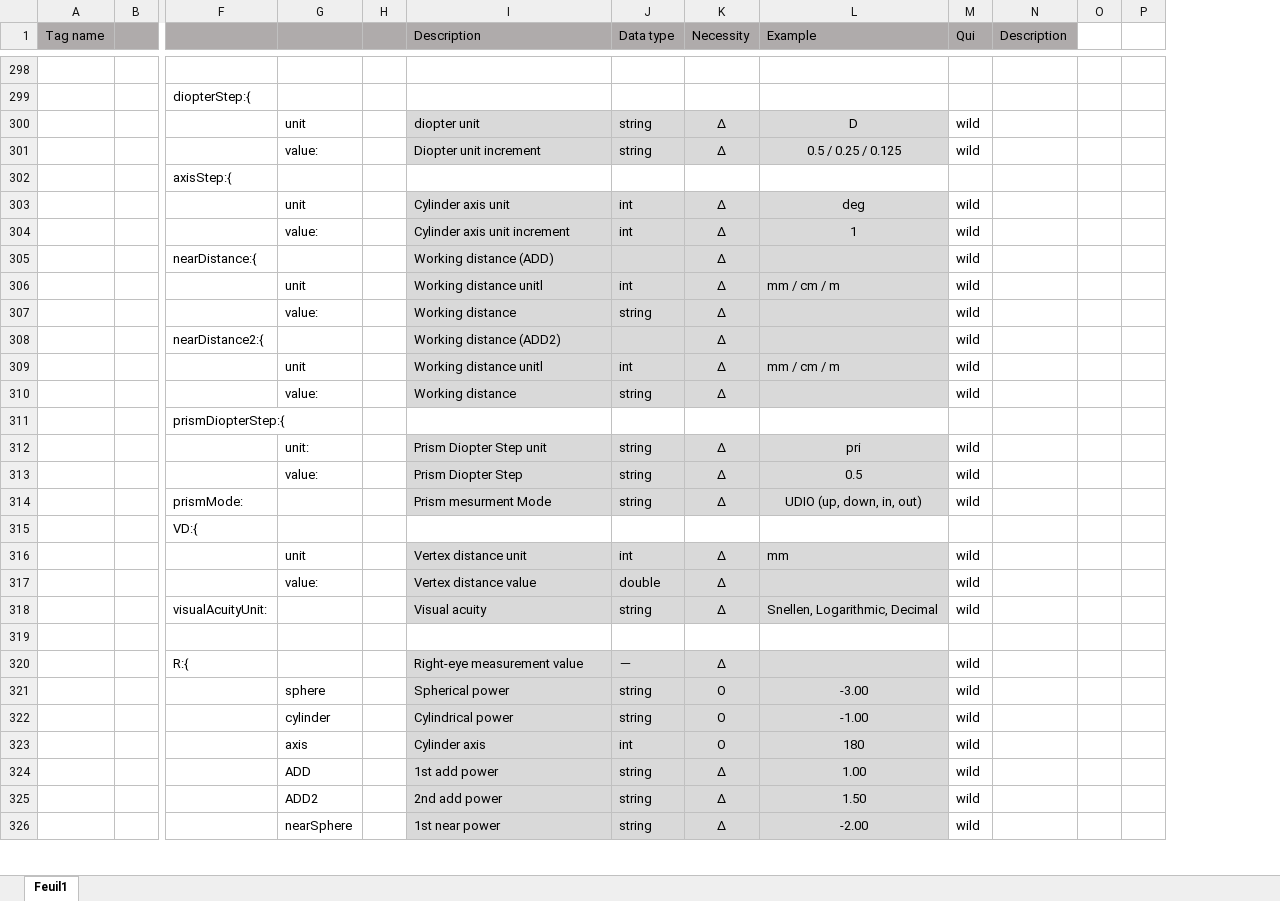
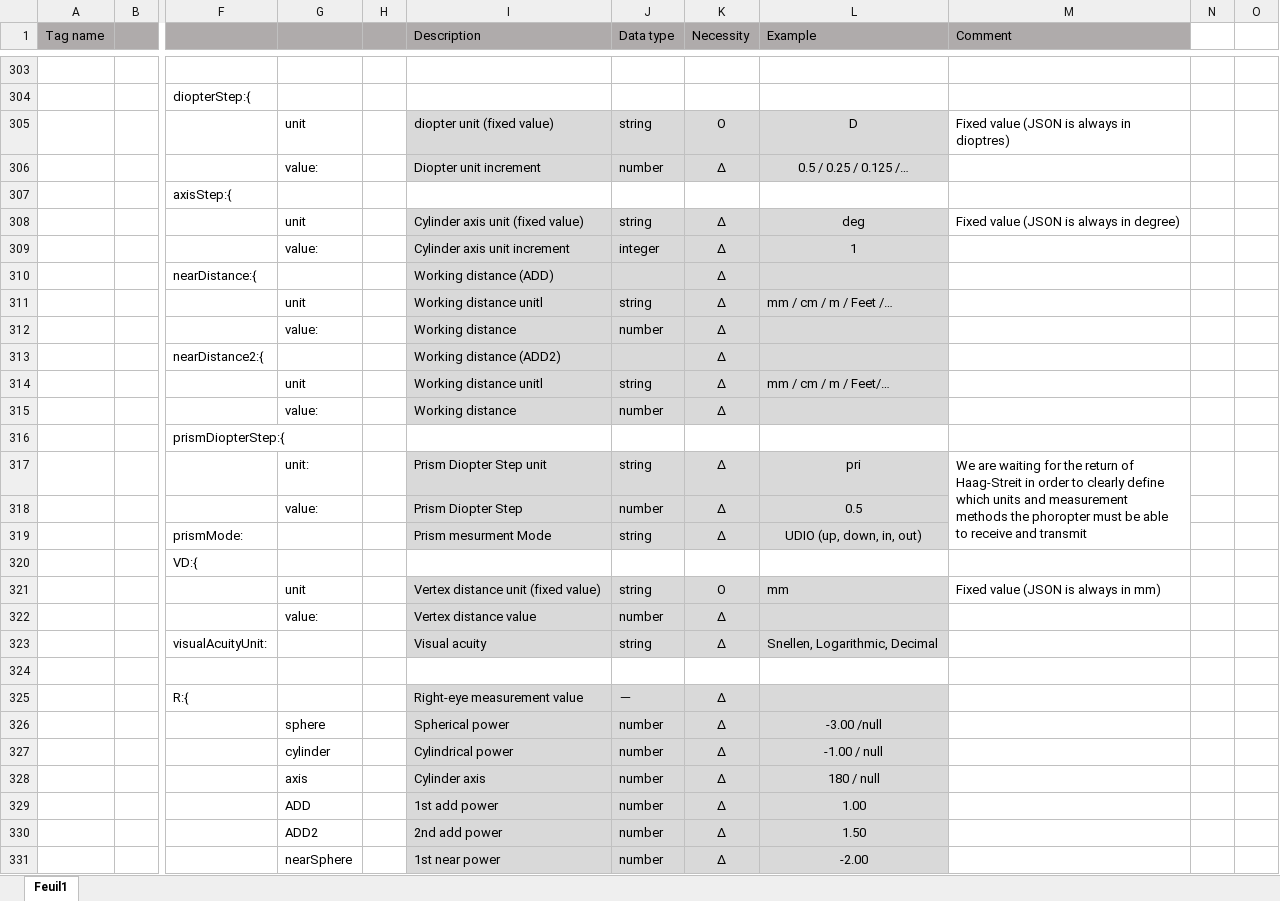
Before and after one commit to Nexio-Switzerland/refractive-JSON, an Excel workbook: Documentation.xlsx, sheet Feuil1, drawn as a sheet; only a part is shown, gaps mark what is left out; values as stored, in another font and other column widths than the file's, no borders; removed rows and columns are numbered as before the commit, all else as after; rows hold the shown columns only; the diff covers the shown part only; the diff names each change by its address in the sheet, - before the commit and + after, or states it on an @@ line.

Commit message:
Updated Data Type & Comments

```diff
--- a/Documentation.xlsx (sheet Feuil1)
+++ b/Documentation.xlsx (sheet Feuil1)
-column M (Qui), rows 300-320: wild | wild |  | wild | wild | wild | wild | wild | wild | wild | wild |  | wild | wild | wild |  | wild | wild | wild |  | wild; rows 324-326: all wild
-column N (Description), empty
+column M (Comment), rows 305-321: Fixed value (JSON is always in dioptres) |  |  | Fixed value (JSON is always in degree) |  |  |  |  |  |  |  |  | We are waiting for the return of Haag-Streit in order to clearly define which units and measurement methods the phoropter must be able to receive and transmit |  |  |  | Fixed value (JSON is always in mm)
-I305 (Description): diopter unit
+I305 (Description): diopter unit (fixed value)
-K305 (Necessity): Δ
+K305 (Necessity): O
-J306 (Data type): string
+J306 (Data type): number
-L306 (Example): 0.5 / 0.25 / 0.125
+L306 (Example): 0.5 / 0.25 / 0.125 /…
-I308 (Description): Cylinder axis unit
+I308 (Description): Cylinder axis unit (fixed value)
-J308 (Data type): int
+J308 (Data type): string
-J309 (Data type): int
+J309 (Data type): integer
-J311 (Data type): int
+J311 (Data type): string
-L311 (Example): mm / cm / m
+L311 (Example): mm / cm / m / Feet /…
-J312 (Data type): string
+J312 (Data type): number
-J314 (Data type): int
+J314 (Data type): string
-L314 (Example): mm / cm / m
+L314 (Example): mm / cm / m / Feet/…
-J315 (Data type): string
+J315 (Data type): number
-J318 (Data type): string
+J318 (Data type): number
-I321 (Description): Vertex distance unit
+I321 (Description): Vertex distance unit (fixed value)
-J321 (Data type): int
+J321 (Data type): string
-K321 (Necessity): Δ
+K321 (Necessity): O
-J322 (Data type): double
+J322 (Data type): number
-row 321:  |  |  | sphere |  | Spherical power | string | O | -3.00 | wild
-row 322:  |  |  | cylinder |  | Cylindrical power | string | O | -1.00 | wild
-row 323:  |  |  | axis |  | Cylinder axis | int | O | 180 | wild
+row 326:  |  |  | sphere |  | Spherical power | number | Δ | -3.00 /null
+row 327:  |  |  | cylinder |  | Cylindrical power | number | Δ | -1.00 / null
+row 328:  |  |  | axis |  | Cylinder axis | number | Δ | 180 / null
-J329:J331 (Data type): string
+J329:J331 (Data type): number
```
Also changed, not shown: 13 added rows, 8 removed rows and 86 edited cells elsewhere in this sheet, hidden cells.
